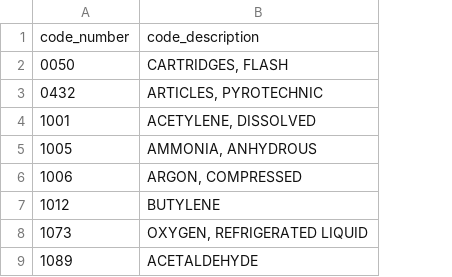
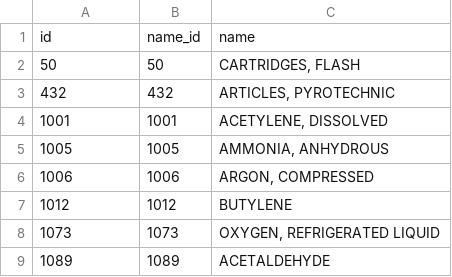
Before and after one commit to OpusVL/delivery-carrier, a CSV file: delivery_carrier_label_tnt/data/hazardous.codes.csv, drawn as a sheet; only a part is shown; removed rows and columns are numbered as before the commit, all else as after; the diff names each change by its address in the sheet, - before the commit and + after, or states it on an @@ line.

Commit message:
[IMP] Add updated Hazardous codes

```diff
--- a/delivery_carrier_label_tnt/data/hazardous.codes.csv
+++ b/delivery_carrier_label_tnt/data/hazardous.codes.csv
+column B, rows 4-9: 1001 | 1005 | 1006 | 1012 | 1073 | 1089
-row 1: code_number | code_description
-row 2: 0050 | CARTRIDGES, FLASH
-row 3: 0432 | ARTICLES, PYROTECHNIC
+row 1: id | name_id | name
+row 2: 50 | 50 | CARTRIDGES, FLASH
+row 3: 432 | 432 | ARTICLES, PYROTECHNIC
```
